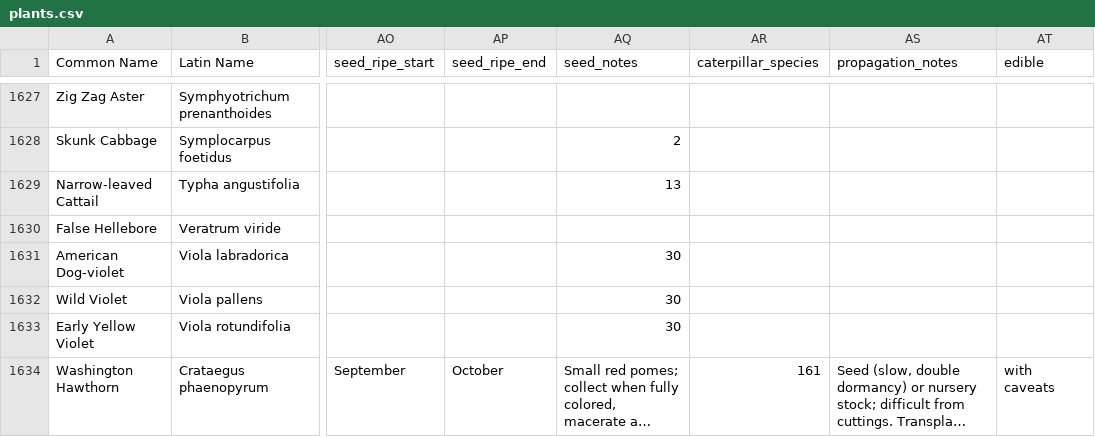
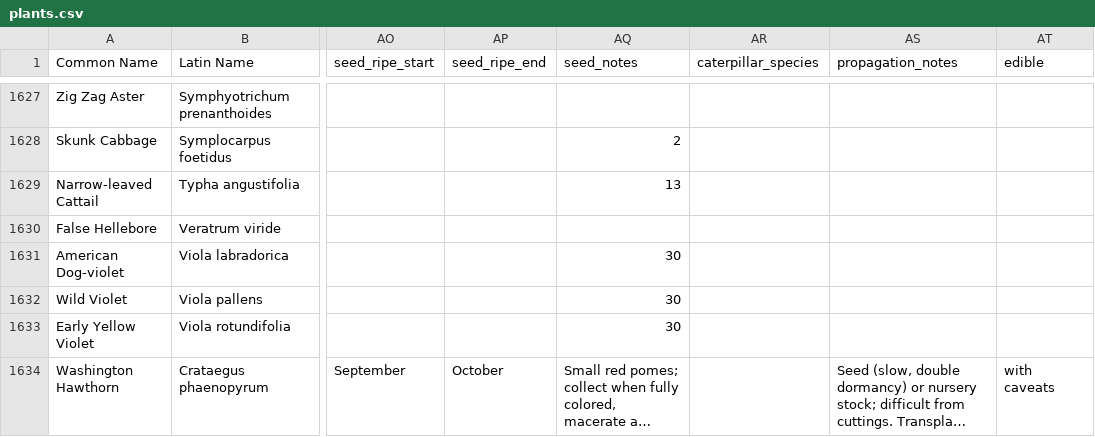
Before and after one commit to rsummmmers/plant-finder, a CSV file: dev/plants.csv, drawn as a sheet; only a part is shown, gaps mark what is left out; long unchanged cells end in …; the diff names each change by its address in the sheet, - before the commit and + after, or states it on an @@ line.

```diff
--- a/dev/plants.csv
+++ b/dev/plants.csv
-AR1634 (caterpillar_species): 161
+AR1634 (caterpillar_species): (empty)
```
